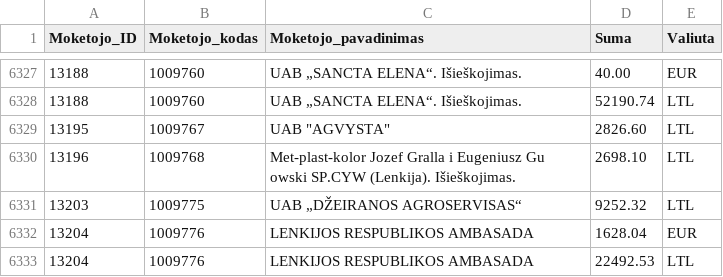
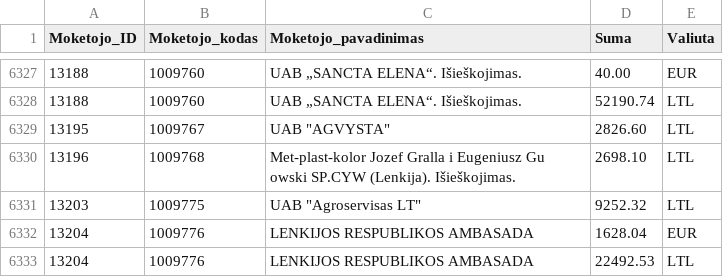
Before and after one commit to vilnius/zemesnuomossutartys, a TSV file: data/Sumos.tsv, drawn as a sheet; only a part is shown, gaps mark what is left out.

Commit message:
update

```diff
--- a/data/Sumos.tsv
+++ b/data/Sumos.tsv
@@ -6330,3 +6330,3 @@
 13196	1009768	"Met-plast-kolor" Jozef Gralla i Eugeniusz Gu owski SP.CYW (Lenkija). Išieškojimas.	2698.10	LTL
-13203	1009775	UAB „DŽEIRANOS AGROSERVISAS“	9252.32	LTL
+13203	1009775	UAB "Agroservisas LT"	9252.32	LTL
 13204	1009776	LENKIJOS RESPUBLIKOS AMBASADA	1628.04	EUR
```
